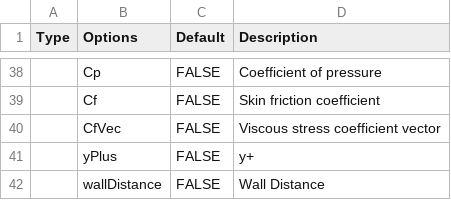
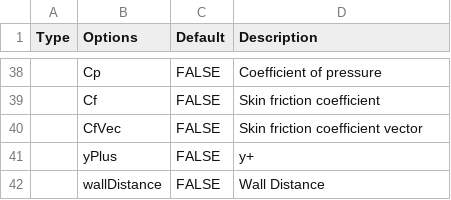
Before and after one commit to flexcompute-readthedocs/Flow360Documentation, a CSV file: docs/source/Config_Flow360_Json.csv, drawn as a sheet; only a part is shown, gaps mark what is left out; the diff names each change by its address in the sheet, - before the commit and + after, or states it on an @@ line.

```diff
--- a/docs/source/Config_Flow360_Json.csv
+++ b/docs/source/Config_Flow360_Json.csv
-D40 (Description): Viscous stress coefficient vector
+D40 (Description): Skin friction coefficient vector
```
Also changed, not shown: docs/source/solverConfiguration/betTable.csv, 7 other files.
